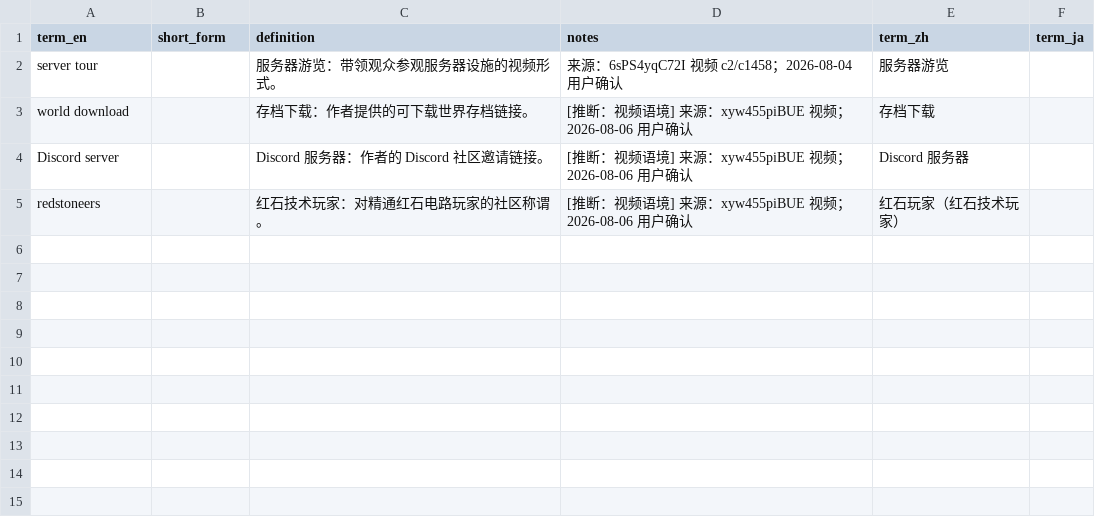
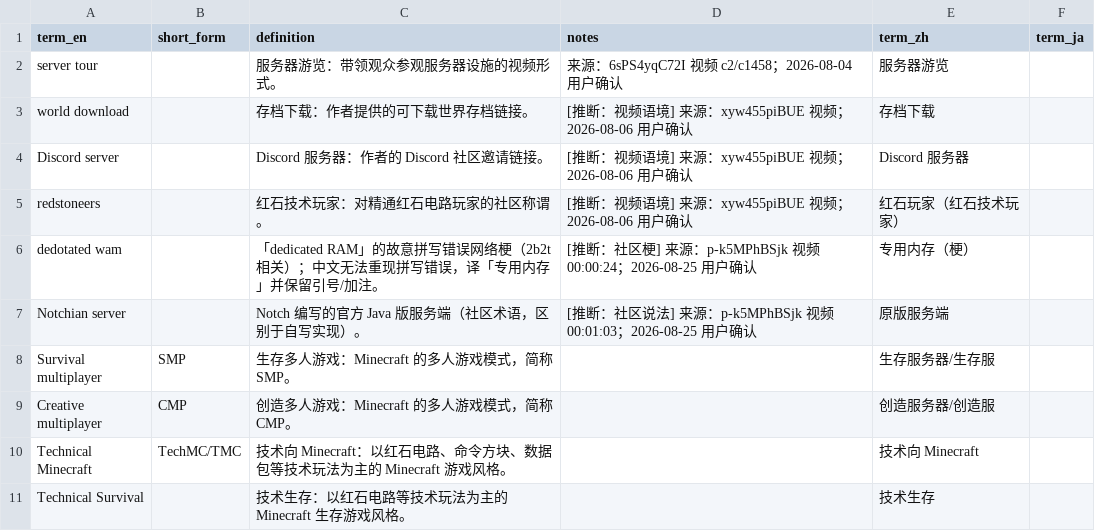
Before and after one commit to Youmiel/TechMCTranslationWorkflow, a CSV file: knowledge/01_terminology/community.csv, drawn as a sheet.

```diff
--- a/knowledge/01_terminology/community.csv
+++ b/knowledge/01_terminology/community.csv
@@ -5 +5,7 @@ Discord server,,Discord 服务器：作者的 Discord 社区邀请链接。,[推
 redstoneers,,红石技术玩家：对精通红石电路玩家的社区称谓。,[推断：视频语境] 来源：xyw455piBUE 视频；2026-08-06 用户确认,红石玩家（红石技术玩家）,
+dedotated wam,,「dedicated RAM」的故意拼写错误网络梗（2b2t 相关）；中文无法重现拼写错误，译「专用内存」并保留引号/加注。,[推断：社区梗] 来源：p-k5MPhBSjk 视频 00:00:24；2026-08-25 用户确认,专用内存（梗）,
+Notchian server,,Notch 编写的官方 Java 版服务端（社区术语，区别于自写实现）。,[推断：社区说法] 来源：p-k5MPhBSjk 视频 00:01:03；2026-08-25 用户确认,原版服务端,
+Survival multiplayer,SMP,生存多人游戏：Minecraft 的多人游戏模式，简称 SMP。,,生存服务器/生存服,
+Creative multiplayer,CMP,创造多人游戏：Minecraft 的多人游戏模式，简称 CMP。,,创造服务器/创造服,
+Technical Minecraft,TechMC/TMC,技术向 Minecraft：以红石电路、命令方块、数据包等技术玩法为主的 Minecraft 游戏风格。,,技术向 Minecraft,
+Technical Survival,,技术生存：以红石电路等技术玩法为主的 Minecraft 生存游戏风格。,,技术生存,
```
Also changed, not shown: knowledge/01_terminology/_uncategorized.csv, knowledge/01_terminology/common.csv, 9 other files.
